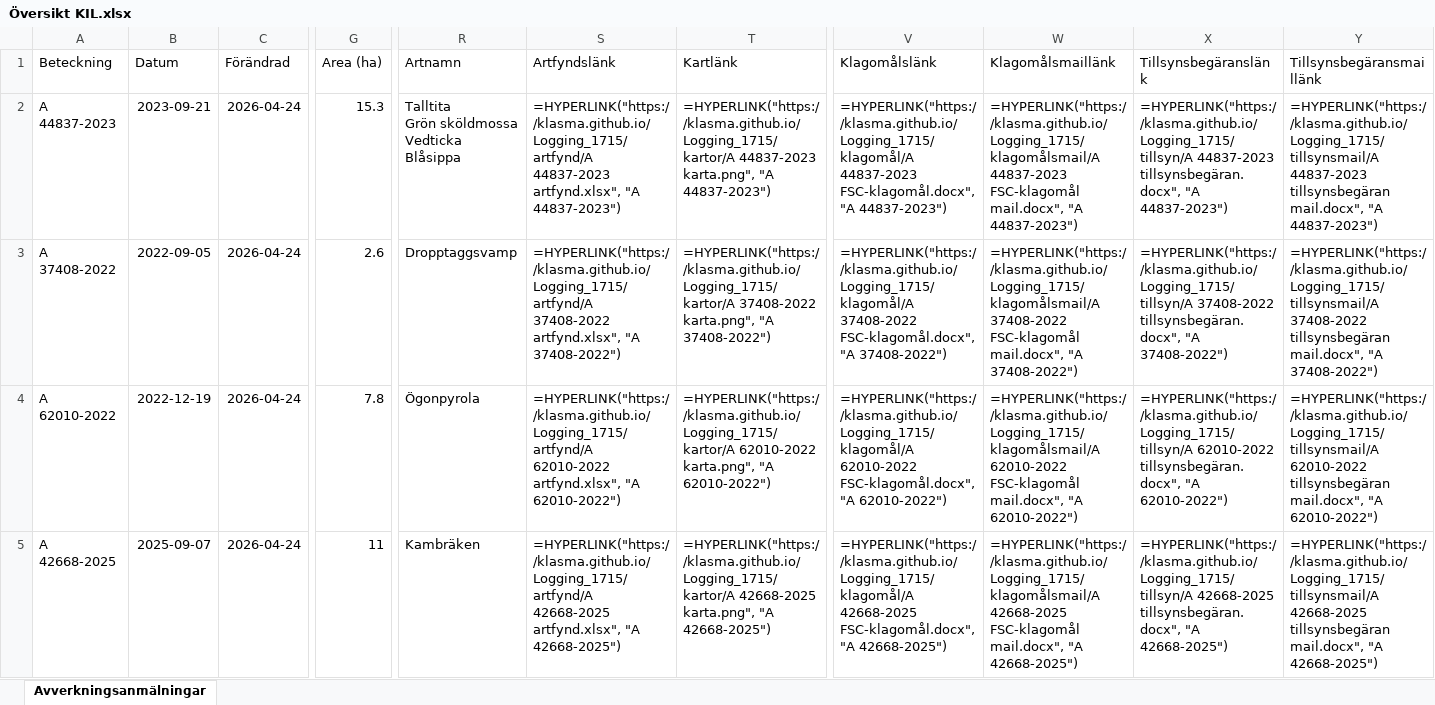
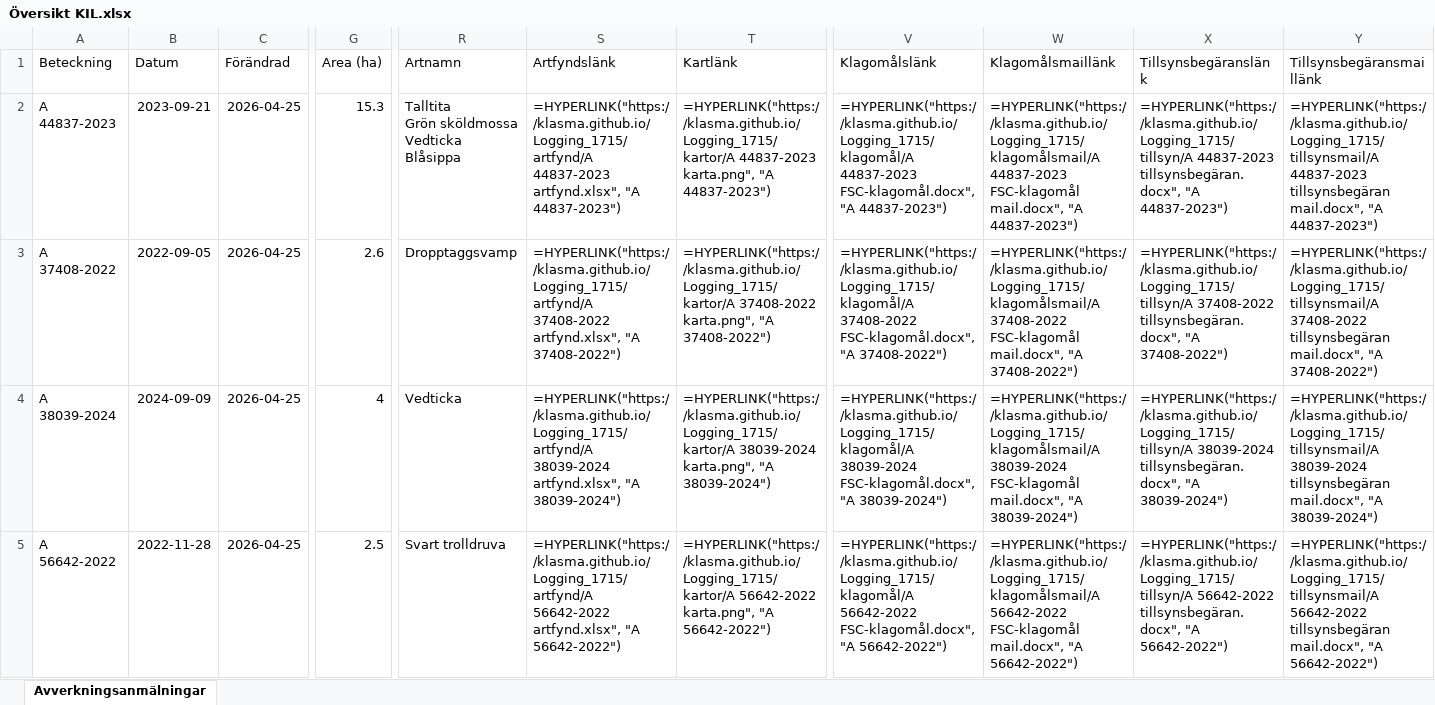
Before and after one commit to klasma/Logging_1715, an Excel workbook: Översikt KIL.xlsx, sheet Avverkningsanmälningar, drawn as a sheet; only a part is shown, gaps mark what is left out; values as stored, in another font and other column widths than the file's, no borders; formulas without a stored value are shown as written; the diff covers the shown part only; the diff names each change by its address in the sheet, - before the commit and + after, or states it on an @@ line.

```diff
--- a/Översikt KIL.xlsx (sheet Avverkningsanmälningar)
+++ b/Översikt KIL.xlsx (sheet Avverkningsanmälningar)
-C2:C5 (Förändrad): 2026-04-24
+C2:C5 (Förändrad): 2026-04-25
-A4 (Beteckning): A 62010-2022
+A4 (Beteckning): A 38039-2024
-B4 (Datum): 2022-12-19
+B4 (Datum): 2024-09-09
-G4 (Area (ha)): 7.8
+G4 (Area (ha)): 4
-R4 (Artnamn): Ögonpyrola
+R4 (Artnamn): Vedticka
-S4 (Artfyndslänk): =HYPERLINK("https://klasma.github.io/Logging_1715/artfynd/A 62010-2022 artfynd.xlsx", "A 62010-2022")
+S4 (Artfyndslänk): =HYPERLINK("https://klasma.github.io/Logging_1715/artfynd/A 38039-2024 artfynd.xlsx", "A 38039-2024")
-T4 (Kartlänk): =HYPERLINK("https://klasma.github.io/Logging_1715/kartor/A 62010-2022 karta.png", "A 62010-2022")
+T4 (Kartlänk): =HYPERLINK("https://klasma.github.io/Logging_1715/kartor/A 38039-2024 karta.png", "A 38039-2024")
-V4 (Klagomålslänk): =HYPERLINK("https://klasma.github.io/Logging_1715/klagomål/A 62010-2022 FSC-klagomål.docx", "A 62010-2022")
+V4 (Klagomålslänk): =HYPERLINK("https://klasma.github.io/Logging_1715/klagomål/A 38039-2024 FSC-klagomål.docx", "A 38039-2024")
-W4 (Klagomålsmaillänk): =HYPERLINK("https://klasma.github.io/Logging_1715/klagomålsmail/A 62010-2022 FSC-klagomål mail.docx", "A 62010-2022")
+W4 (Klagomålsmaillänk): =HYPERLINK("https://klasma.github.io/Logging_1715/klagomålsmail/A 38039-2024 FSC-klagomål mail.docx", "A 38039-2024")
-X4 (Tillsynsbegäranslänk): =HYPERLINK("https://klasma.github.io/Logging_1715/tillsyn/A 62010-2022 tillsynsbegäran.docx", "A 62010-2022")
+X4 (Tillsynsbegäranslänk): =HYPERLINK("https://klasma.github.io/Logging_1715/tillsyn/A 38039-2024 tillsynsbegäran.docx", "A 38039-2024")
-Y4 (Tillsynsbegäransmaillänk): =HYPERLINK("https://klasma.github.io/Logging_1715/tillsynsmail/A 62010-2022 tillsynsbegäran mail.docx", "A 62010-2022")
+Y4 (Tillsynsbegäransmaillänk): =HYPERLINK("https://klasma.github.io/Logging_1715/tillsynsmail/A 38039-2024 tillsynsbegäran mail.docx", "A 38039-2024")
-A5 (Beteckning): A 42668-2025
+A5 (Beteckning): A 56642-2022
-B5 (Datum): 2025-09-07
+B5 (Datum): 2022-11-28
-G5 (Area (ha)): 11
+G5 (Area (ha)): 2.5
-R5 (Artnamn): Kambräken
+R5 (Artnamn): Svart trolldruva
-S5 (Artfyndslänk): =HYPERLINK("https://klasma.github.io/Logging_1715/artfynd/A 42668-2025 artfynd.xlsx", "A 42668-2025")
+S5 (Artfyndslänk): =HYPERLINK("https://klasma.github.io/Logging_1715/artfynd/A 56642-2022 artfynd.xlsx", "A 56642-2022")
-T5 (Kartlänk): =HYPERLINK("https://klasma.github.io/Logging_1715/kartor/A 42668-2025 karta.png", "A 42668-2025")
+T5 (Kartlänk): =HYPERLINK("https://klasma.github.io/Logging_1715/kartor/A 56642-2022 karta.png", "A 56642-2022")
-V5 (Klagomålslänk): =HYPERLINK("https://klasma.github.io/Logging_1715/klagomål/A 42668-2025 FSC-klagomål.docx", "A 42668-2025")
+V5 (Klagomålslänk): =HYPERLINK("https://klasma.github.io/Logging_1715/klagomål/A 56642-2022 FSC-klagomål.docx", "A 56642-2022")
-W5 (Klagomålsmaillänk): =HYPERLINK("https://klasma.github.io/Logging_1715/klagomålsmail/A 42668-2025 FSC-klagomål mail.docx", "A 42668-2025")
+W5 (Klagomålsmaillänk): =HYPERLINK("https://klasma.github.io/Logging_1715/klagomålsmail/A 56642-2022 FSC-klagomål mail.docx", "A 56642-2022")
-X5 (Tillsynsbegäranslänk): =HYPERLINK("https://klasma.github.io/Logging_1715/tillsyn/A 42668-2025 tillsynsbegäran.docx", "A 42668-2025")
+X5 (Tillsynsbegäranslänk): =HYPERLINK("https://klasma.github.io/Logging_1715/tillsyn/A 56642-2022 tillsynsbegäran.docx", "A 56642-2022")
-Y5 (Tillsynsbegäransmaillänk): =HYPERLINK("https://klasma.github.io/Logging_1715/tillsynsmail/A 42668-2025 tillsynsbegäran mail.docx", "A 42668-2025")
+Y5 (Tillsynsbegäransmaillänk): =HYPERLINK("https://klasma.github.io/Logging_1715/tillsynsmail/A 56642-2022 tillsynsbegäran mail.docx", "A 56642-2022")
```
Also changed, not shown: 1334 edited cells elsewhere in this sheet, artfynd/A 26849-2023 artfynd.xlsx, artfynd/A 37408-2022 artfynd.xlsx, 50 other files.
